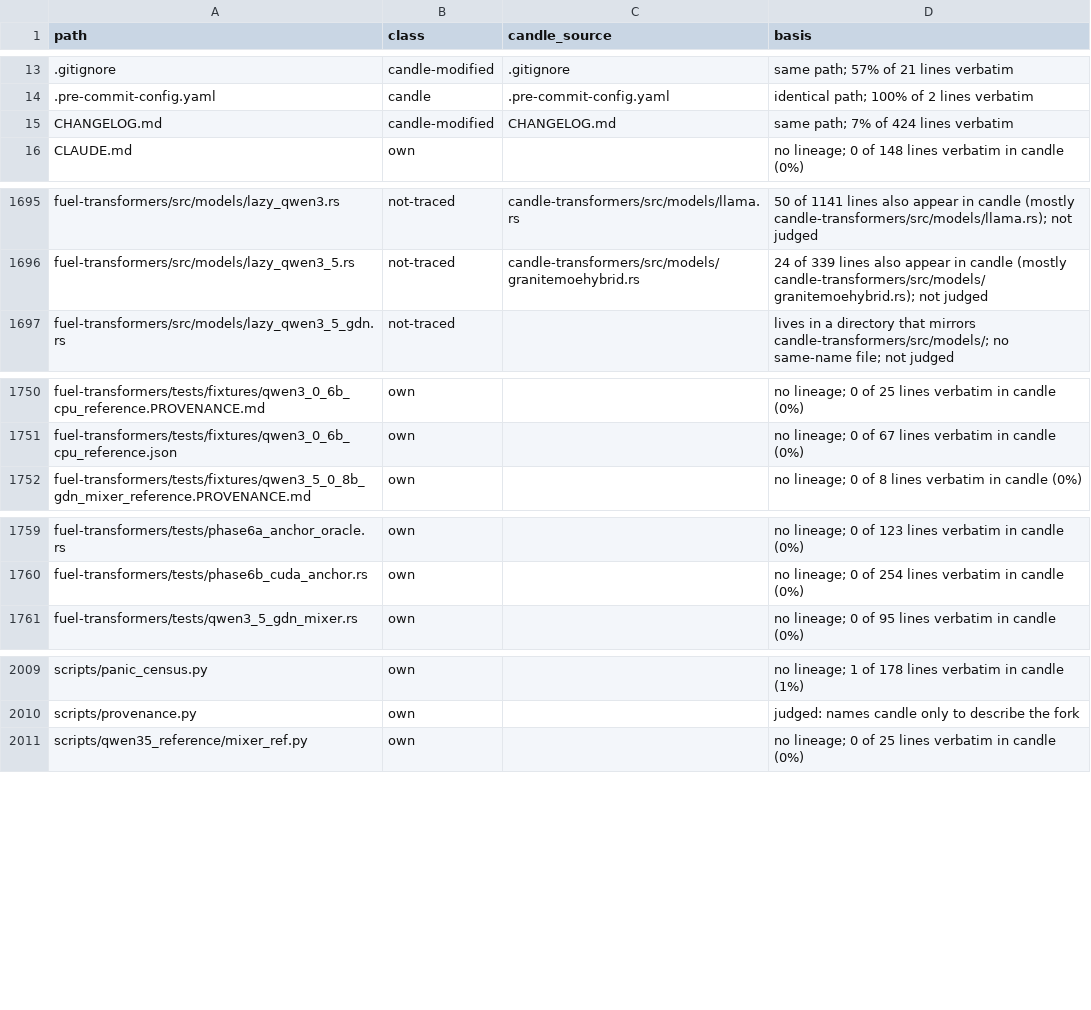
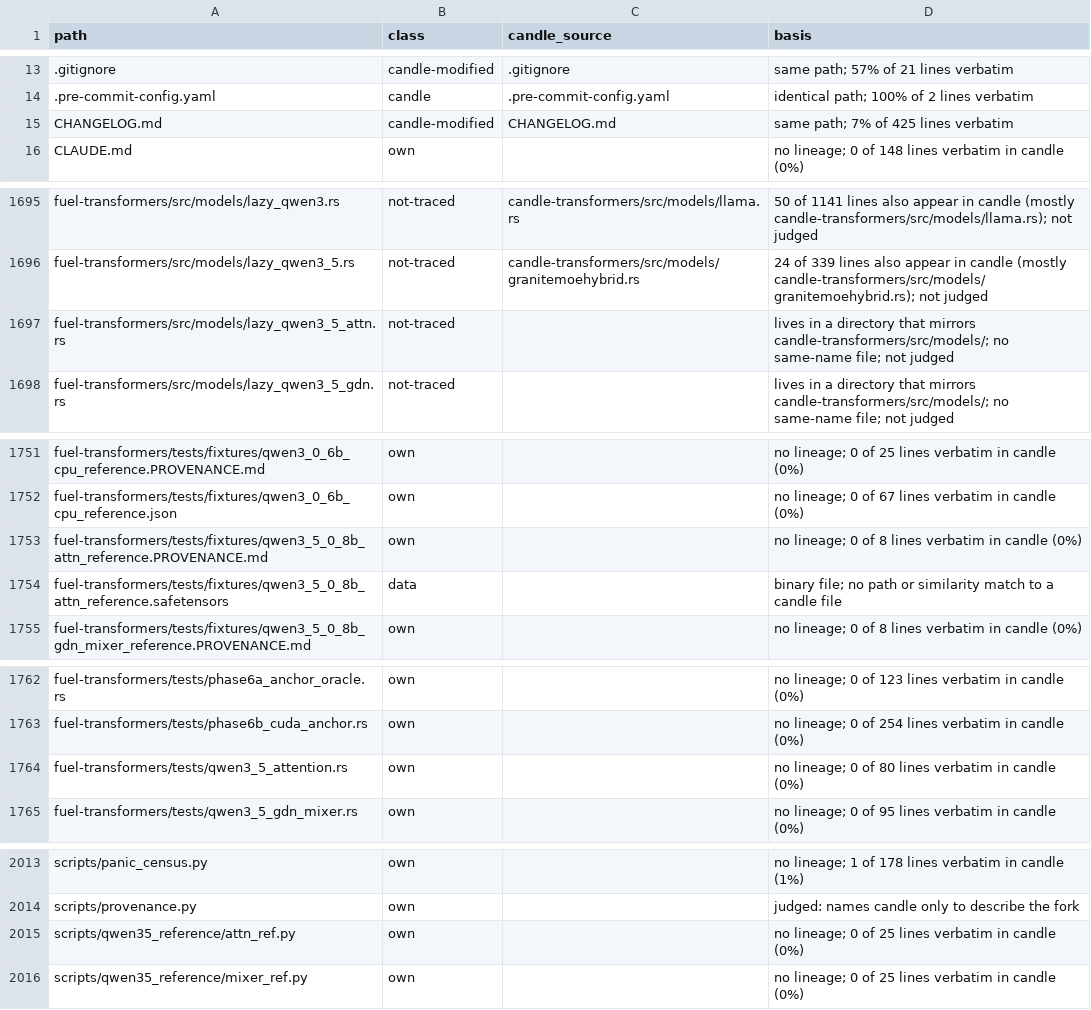
Before and after one commit to ciresnave/fuel, a TSV file: docs/provenance/FILES.tsv, drawn as a sheet; only a part is shown, gaps mark what is left out.

```diff
--- a/docs/provenance/FILES.tsv
+++ b/docs/provenance/FILES.tsv
@@ -14,3 +14,3 @@ path	class	candle_source	basis
 .pre-commit-config.yaml	candle	.pre-commit-config.yaml	identical path; 100% of 2 lines verbatim
-CHANGELOG.md	candle-modified	CHANGELOG.md	same path; 7% of 424 lines verbatim
+CHANGELOG.md	candle-modified	CHANGELOG.md	same path; 7% of 425 lines verbatim
 CLAUDE.md	own		no lineage; 0 of 148 lines verbatim in candle (0%)
@@ -1696,2 +1696,3 @@ fuel-transformers/src/models/lazy_qwen3.rs	not-traced	candle-transformers/src/mo
 fuel-transformers/src/models/lazy_qwen3_5.rs	not-traced	candle-transformers/src/models/granitemoehybrid.rs	24 of 339 lines also appear in candle (mostly candle-transformers/src/models/granitemoehybrid.rs); not judged
+fuel-transformers/src/models/lazy_qwen3_5_attn.rs	not-traced		lives in a directory that mirrors candle-transformers/src/models/; no same-name file; not judged
 fuel-transformers/src/models/lazy_qwen3_5_gdn.rs	not-traced		lives in a directory that mirrors candle-transformers/src/models/; no same-name file; not judged
@@ -1751,2 +1752,4 @@ fuel-transformers/tests/fixtures/qwen3_0_6b_cpu_reference.PROVENANCE.md	own		no
 fuel-transformers/tests/fixtures/qwen3_0_6b_cpu_reference.json	own		no lineage; 0 of 67 lines verbatim in candle (0%)
+fuel-transformers/tests/fixtures/qwen3_5_0_8b_attn_reference.PROVENANCE.md	own		no lineage; 0 of 8 lines verbatim in candle (0%)
+fuel-transformers/tests/fixtures/qwen3_5_0_8b_attn_reference.safetensors	data		binary file; no path or similarity match to a candle file
 fuel-transformers/tests/fixtures/qwen3_5_0_8b_gdn_mixer_reference.PROVENANCE.md	own		no lineage; 0 of 8 lines verbatim in candle (0%)
@@ -1760,2 +1763,3 @@ fuel-transformers/tests/phase6a_anchor_oracle.rs	own		no lineage; 0 of 123 lines
 fuel-transformers/tests/phase6b_cuda_anchor.rs	own		no lineage; 0 of 254 lines verbatim in candle (0%)
+fuel-transformers/tests/qwen3_5_attention.rs	own		no lineage; 0 of 80 lines verbatim in candle (0%)
 fuel-transformers/tests/qwen3_5_gdn_mixer.rs	own		no lineage; 0 of 95 lines verbatim in candle (0%)
@@ -2010,2 +2014,3 @@ scripts/panic_census.py	own		no lineage; 1 of 178 lines verbatim in candle (1%)
 scripts/provenance.py	own		judged: names candle only to describe the fork
+scripts/qwen35_reference/attn_ref.py	own		no lineage; 0 of 25 lines verbatim in candle (0%)
 scripts/qwen35_reference/mixer_ref.py	own		no lineage; 0 of 25 lines verbatim in candle (0%)
```
Also changed, not shown: 13 other files.
